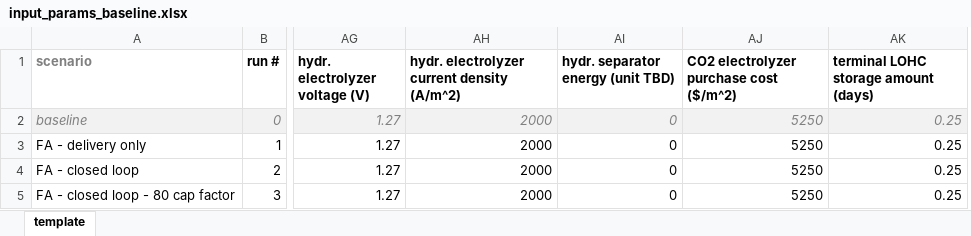
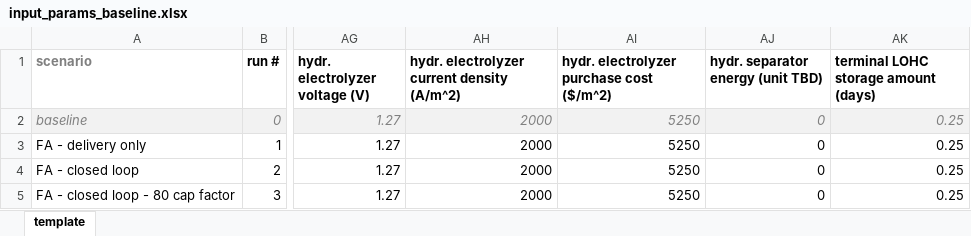
Before and after one commit to LLNL/systems2atoms, an Excel workbook: systems2atoms/systems/inputs/input_params_baseline.xlsx, sheet template, drawn as a sheet; only a part is shown, gaps mark what is left out; values as stored, in another font and other column widths than the file's, no borders; conditional formats not drawn; removed rows and columns are numbered as before the commit, all else as after; the diff names each change by its address in the sheet, - before the commit and + after, or states it on an @@ line.

Commit message:
Update naming for "CO2 electrolyzer"
Update parameter name to "hydr. electrolyzer" or "electrolyzer" in input file and "s2a_systems_functions.py" (code update impacts output files).

```diff
--- a/systems2atoms/systems/inputs/input_params_baseline.xlsx (sheet template)
+++ b/systems2atoms/systems/inputs/input_params_baseline.xlsx (sheet template)
+column AI, rows 1-5: hydr. electrolyzer purchase cost ($/m^2) | 5250 | 5250 | 5250 | 5250
-column AJ, rows 1-5: CO2 electrolyzer purchase cost ($/m^2) | 5250 | 5250 | 5250 | 5250
```
Also changed, not shown: 21 other files.
